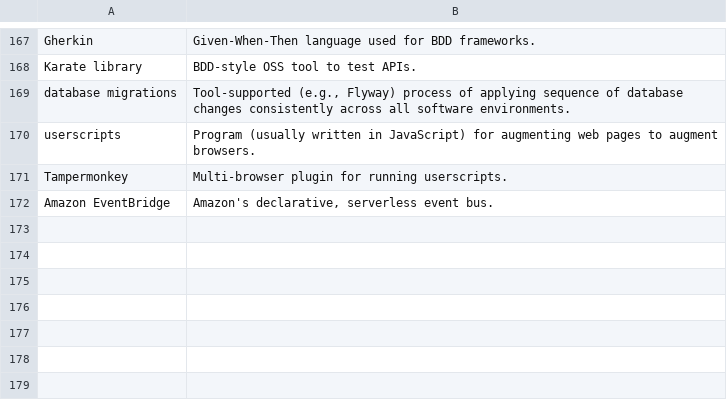
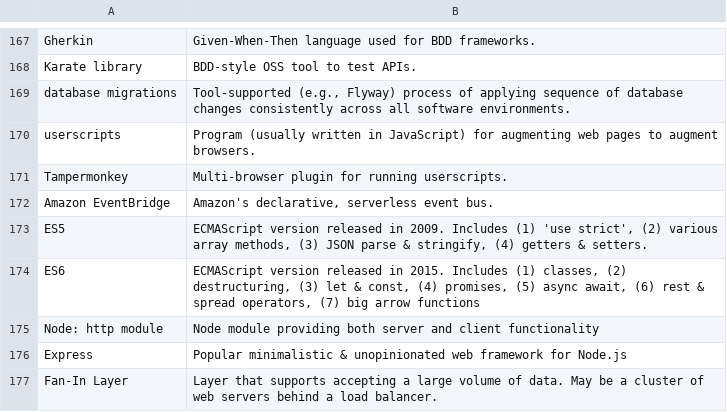
Before and after one commit to bryanesmith/flashcards, a CSV file: PD flashcards/Technology/misc.csv, drawn as a sheet; only a part is shown, gaps mark what is left out; the diff names each change by its address in the sheet, - before the commit and + after, or states it on an @@ line.

Commit message:
several JS/Node related cards

```diff
--- a/PD flashcards/Technology/misc.csv
+++ b/PD flashcards/Technology/misc.csv
+row 173: ES5 | ECMAScript version released in 2009. Includes (1) 'use strict', (2) various array methods, (3) JSON parse & stringify, (4) getters & setters.
+row 174: ES6 | ECMAScript version released in 2015. Includes (1) classes, (2) destructuring, (3) let & const, (4) promises, (5) async await, (6) rest & spread operators, (7) big arrow functions
+row 175: Node: http module | Node module providing both server and client functionality
+row 176: Express | Popular minimalistic & unopinionated web framework for Node.js
+row 177: Fan-In Layer | Layer that supports accepting a large volume of data. May be a cluster of web servers behind a load balancer.
```
